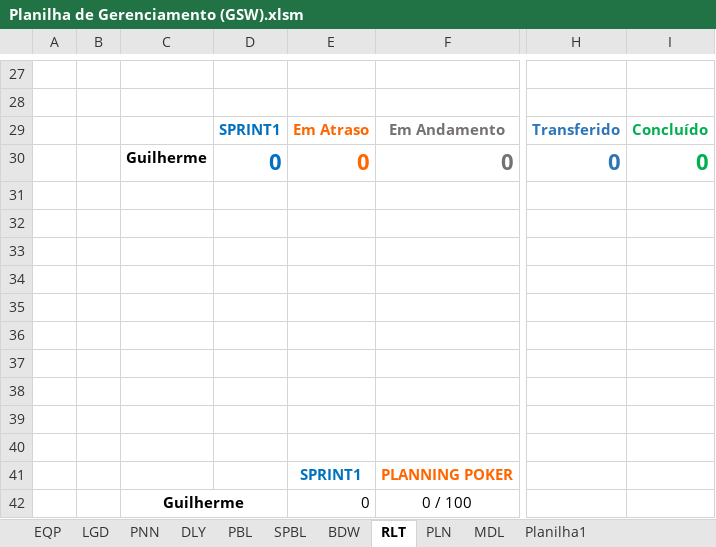
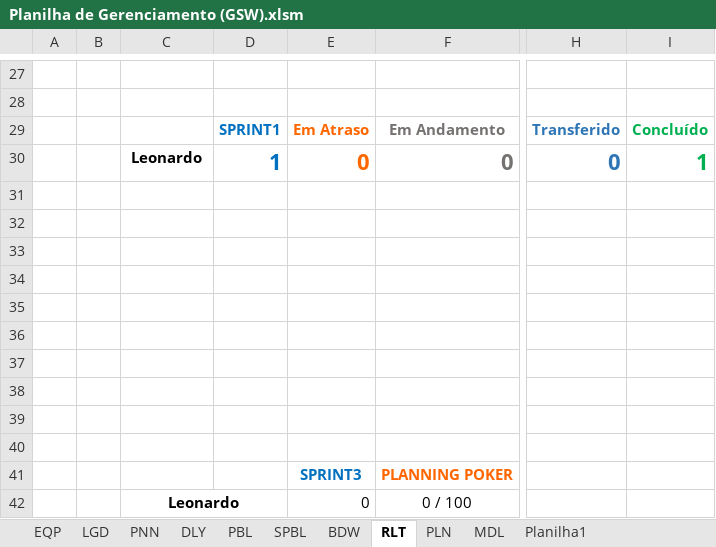
Before and after one commit to Leo0256/Equipe_Lider-Projeto_GSW, an Excel workbook: Arquivos/Artefatos/Planilha de Gerenciamento (GSW).xlsm, sheet RLT, drawn as a sheet; only a part is shown, gaps mark what is left out; values as stored, in another font and other column widths than the file's, no borders; charts and pictures not drawn; the diff names each change by its address in the sheet, - before the commit and + after, or states it on an @@ line.

Commit message:
Atualização - Backlog Sprint 3

```diff
--- a/Arquivos/Artefatos/Planilha de Gerenciamento (GSW).xlsm (sheet RLT)
+++ b/Arquivos/Artefatos/Planilha de Gerenciamento (GSW).xlsm (sheet RLT)
-C30: Guilherme
+C30: Leonardo
-D30: 0
+D30: 1
-I30: 0
+I30: 1
-E41: SPRINT1
+E41: SPRINT3
-C42: Guilherme
+C42: Leonardo
```
Also changed, not shown: sheet BDW, sheet SPBL, sheet PBL, formulas that keep their value, charts or pictures.
